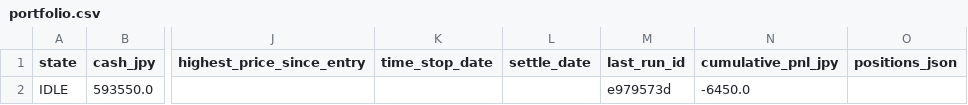
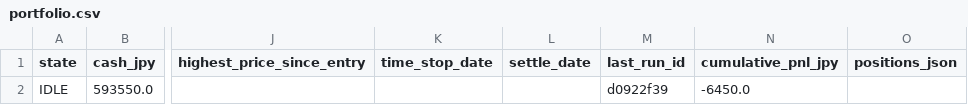
Before and after one commit to zamaxg5ktkyms9/S-Quant, a CSV file: backups/sheets/portfolio.csv, drawn as a sheet; only a part is shown, gaps mark what is left out; the diff names each change by its address in the sheet, - before the commit and + after, or states it on an @@ line.

```diff
--- a/backups/sheets/portfolio.csv
+++ b/backups/sheets/portfolio.csv
-M2 (last_run_id): e979573d
+M2 (last_run_id): d0922f39
```
Also changed, not shown: backups/sheets/run_log.csv.
